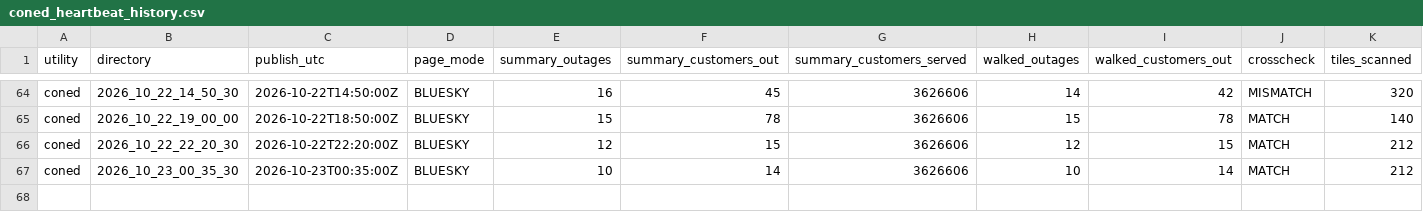
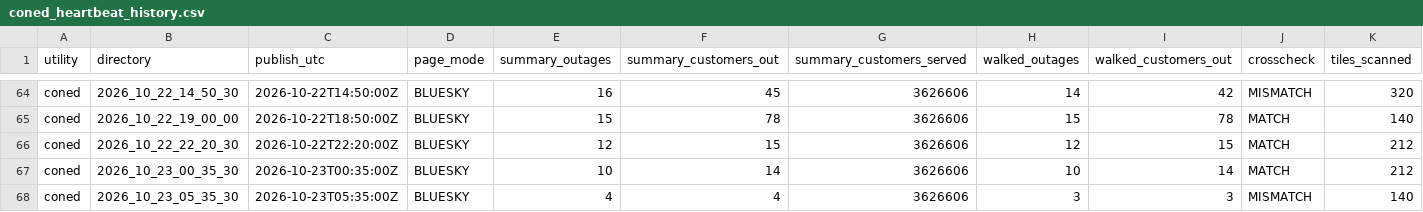
Before and after one commit to danish0305/sce-outage-tracker, a CSV file: coned/coned_heartbeat_history.csv, drawn as a sheet; only a part is shown, gaps mark what is left out; rows hold the shown columns only; the diff names each change by its address in the sheet, - before the commit and + after, or states it on an @@ line.

```diff
--- a/coned/coned_heartbeat_history.csv
+++ b/coned/coned_heartbeat_history.csv
+row 68: coned | 2026_10_23_05_35_30 | 2026-10-23T05:35:00Z | BLUESKY | 4 | 4 | 3626606 | 3 | 3 | MISMATCH | 140
```
Also changed, not shown: coned/coned_outages_history.csv, coned/coned_outages_latest.csv, 1 other file.
